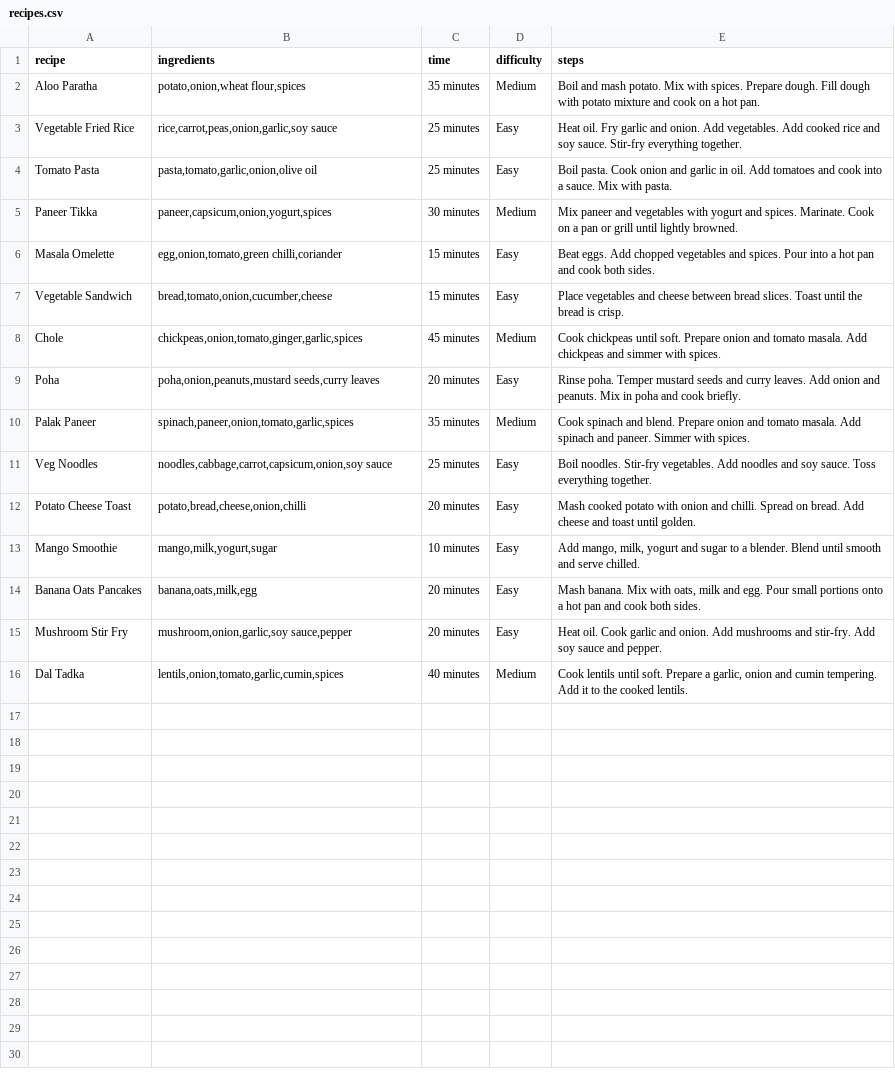
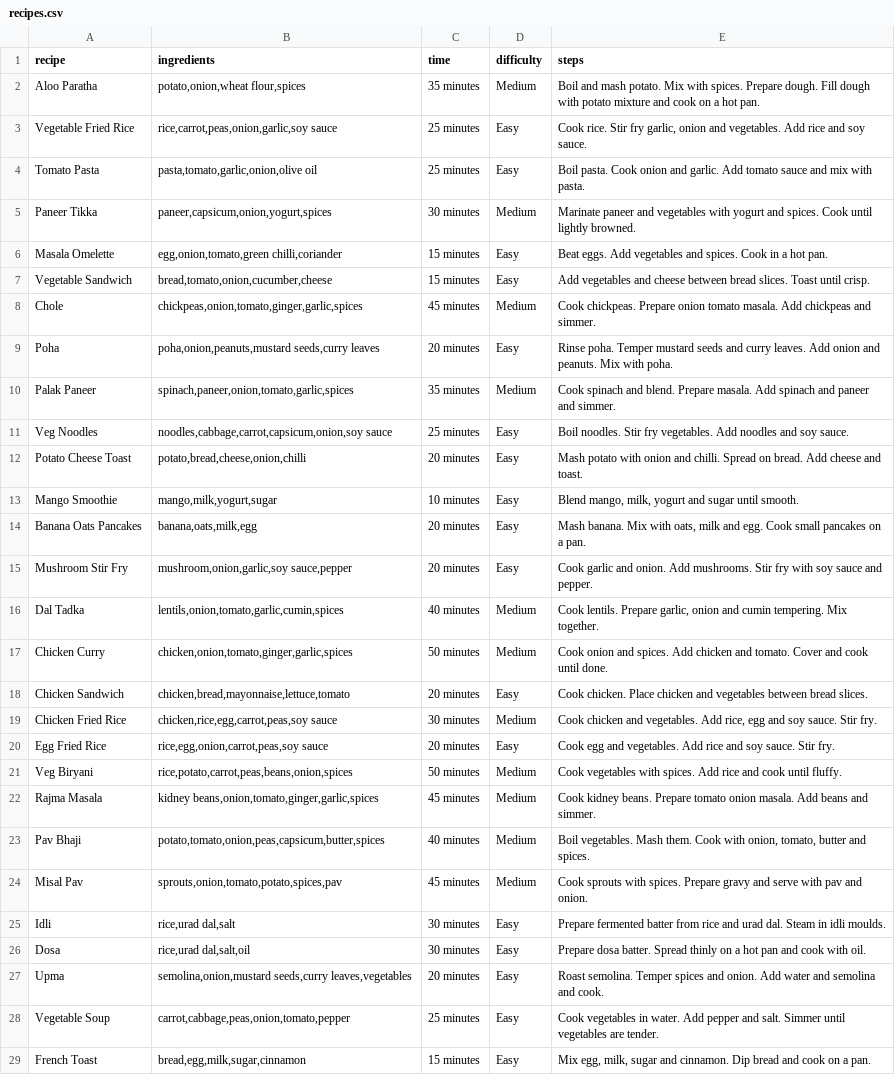
Before and after one commit to sharvari2806-bit/what-can-i-cook-AI, a CSV file: recipes.csv, drawn as a sheet; only a part is shown; the diff covers the shown part only; the diff names each change by its address in the sheet, - before the commit and + after, or states it on an @@ line.

Commit message:
Update recipes.csv

```diff
--- a/recipes.csv
+++ b/recipes.csv
-E3 (steps): Heat oil. Fry garlic and onion. Add vegetables. Add cooked rice and soy sauce. Stir-fry everything together.
+E3 (steps): Cook rice. Stir fry garlic, onion and vegetables. Add rice and soy sauce.
-E4 (steps): …onion and garlic in oil. Add tomatoes and cook into a sauce. Mix with pasta.
+E4 (steps): …onion and garlic. Add tomato sauce and mix with pasta.
-E5 (steps): Mix paneer and vegetables with yogurt and spices. Marinate. Cook on a pan or grill until lightly…
+E5 (steps): Marinate paneer and vegetables with yogurt and spices. Cook until lightly…
-E6 (steps): …eggs. Add chopped vegetables and spices. Pour into a hot pan and cook both sides.
+E6 (steps): …eggs. Add vegetables and spices. Cook in a hot pan.
-E7 (steps): Place vegetables and cheese between bread slices. Toast until the bread is crisp.
+E7 (steps): Add vegetables and cheese between bread slices. Toast until crisp.
-E8 (steps): Cook chickpeas until soft. Prepare onion and tomato masala. Add chickpeas and simmer with spices.
+E8 (steps): Cook chickpeas. Prepare onion tomato masala. Add chickpeas and simmer.
-E9 (steps): …peanuts. Mix in poha and cook briefly.
+E9 (steps): …peanuts. Mix with poha.
-E10 (steps): …blend. Prepare onion and tomato masala. Add spinach and paneer. Simmer with spices.
+E10 (steps): …blend. Prepare masala. Add spinach and paneer and simmer.
-E11 (steps): Boil noodles. Stir-fry vegetables. Add noodles and soy sauce. Toss everything together.
+E11 (steps): Boil noodles. Stir fry vegetables. Add noodles and soy sauce.
-E12 (steps): Mash cooked potato with onion and chilli. Spread on bread. Add cheese and toast until golden.
+E12 (steps): Mash potato with onion and chilli. Spread on bread. Add cheese and toast.
-E13 (steps): Add mango, milk, yogurt and sugar to a blender. Blend until smooth and serve chilled.
+E13 (steps): Blend mango, milk, yogurt and sugar until smooth.
-E14 (steps): …and egg. Pour small portions onto a hot pan and cook both sides.
+E14 (steps): …and egg. Cook small pancakes on a pan.
-E15 (steps): Heat oil. Cook garlic and onion. Add mushrooms and stir-fry. Add soy sauce…
+E15 (steps): Cook garlic and onion. Add mushrooms. Stir fry with soy sauce…
-E16 (steps): Cook lentils until soft. Prepare a garlic, onion and cumin tempering. Add it to the cooked lentils.
+E16 (steps): Cook lentils. Prepare garlic, onion and cumin tempering. Mix together.
+row 17: Chicken Curry | chicken,onion,tomato,ginger,garlic,spices | 50 minutes | Medium | Cook onion and spices. Add chicken and tomato. Cover and cook until done.
+row 18: Chicken Sandwich | chicken,bread,mayonnaise,lettuce,tomato | 20 minutes | Easy | Cook chicken. Place chicken and vegetables between bread slices.
+row 19: Chicken Fried Rice | chicken,rice,egg,carrot,peas,soy sauce | 30 minutes | Medium | Cook chicken and vegetables. Add rice, egg and soy sauce. Stir fry.
+row 20: Egg Fried Rice | rice,egg,onion,carrot,peas,soy sauce | 20 minutes | Easy | Cook egg and vegetables. Add rice and soy sauce. Stir fry.
+row 21: Veg Biryani | rice,potato,carrot,peas,beans,onion,spices | 50 minutes | Medium | Cook vegetables with spices. Add rice and cook until fluffy.
+row 22: Rajma Masala | kidney beans,onion,tomato,ginger,garlic,spices | 45 minutes | Medium | Cook kidney beans. Prepare tomato onion masala. Add beans and simmer.
+row 23: Pav Bhaji | potato,tomato,onion,peas,capsicum,butter,spices | 40 minutes | Medium | Boil vegetables. Mash them. Cook with onion, tomato, butter and spices.
+row 24: Misal Pav | sprouts,onion,tomato,potato,spices,pav | 45 minutes | Medium | Cook sprouts with spices. Prepare gravy and serve with pav and onion.
+row 25: Idli | rice,urad dal,salt | 30 minutes | Easy | Prepare fermented batter from rice and urad dal. Steam in idli moulds.
+row 26: Dosa | rice,urad dal,salt,oil | 30 minutes | Easy | Prepare dosa batter. Spread thinly on a hot pan and cook with oil.
+row 27: Upma | semolina,onion,mustard seeds,curry leaves,vegetables | 20 minutes | Easy | Roast semolina. Temper spices and onion. Add water and semolina and cook.
+row 28: Vegetable Soup | carrot,cabbage,peas,onion,tomato,pepper | 25 minutes | Easy | Cook vegetables in water. Add pepper and salt. Simmer until vegetables are tender.
+row 29: French Toast | bread,egg,milk,sugar,cinnamon | 15 minutes | Easy | Mix egg, milk, sugar and cinnamon. Dip bread and cook on a pan.
```
Also changed, not shown: 3 added rows elsewhere in this file.
